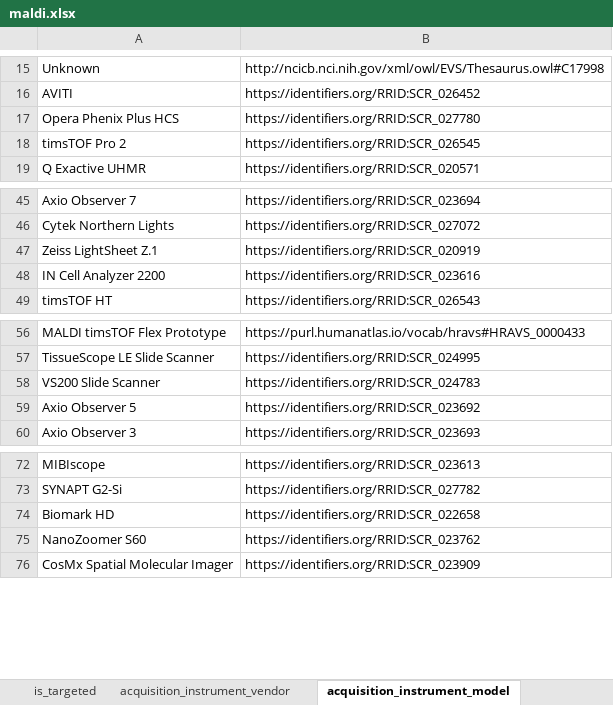
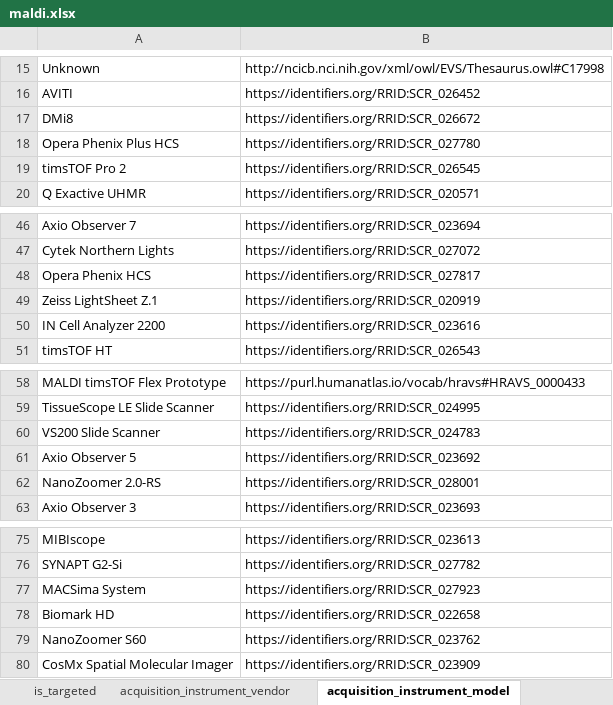
Before and after one commit to hubmapconsortium/dataset-metadata-spreadsheet, an Excel workbook: maldi/latest/maldi.xlsx, sheet acquisition_instrument_model, drawn as a sheet; only a part is shown, gaps mark what is left out; values as stored, in another font and other column widths than the file's, no borders; the diff names each change by its address in the sheet, - before the commit and + after, or states it on an @@ line.

```diff
--- a/maldi/latest/maldi.xlsx (sheet acquisition_instrument_model)
+++ b/maldi/latest/maldi.xlsx (sheet acquisition_instrument_model)
+row 17: DMi8 | https://identifiers.org/RRID:SCR_026672
+row 48: Opera Phenix HCS | https://identifiers.org/RRID:SCR_027817
+row 62: NanoZoomer 2.0-RS | https://identifiers.org/RRID:SCR_028001
+row 77: MACSima System | https://identifiers.org/RRID:SCR_027923
```
Also changed, not shown: sheet dataset_type, sheet preparation_matrix, sheet analyte_class, sheet acquisition_instrument_vendor, sheet .metadata, hidden cells, maldi/v2.0.0/maldi-v2.0.0.xlsx, 4 other files.
